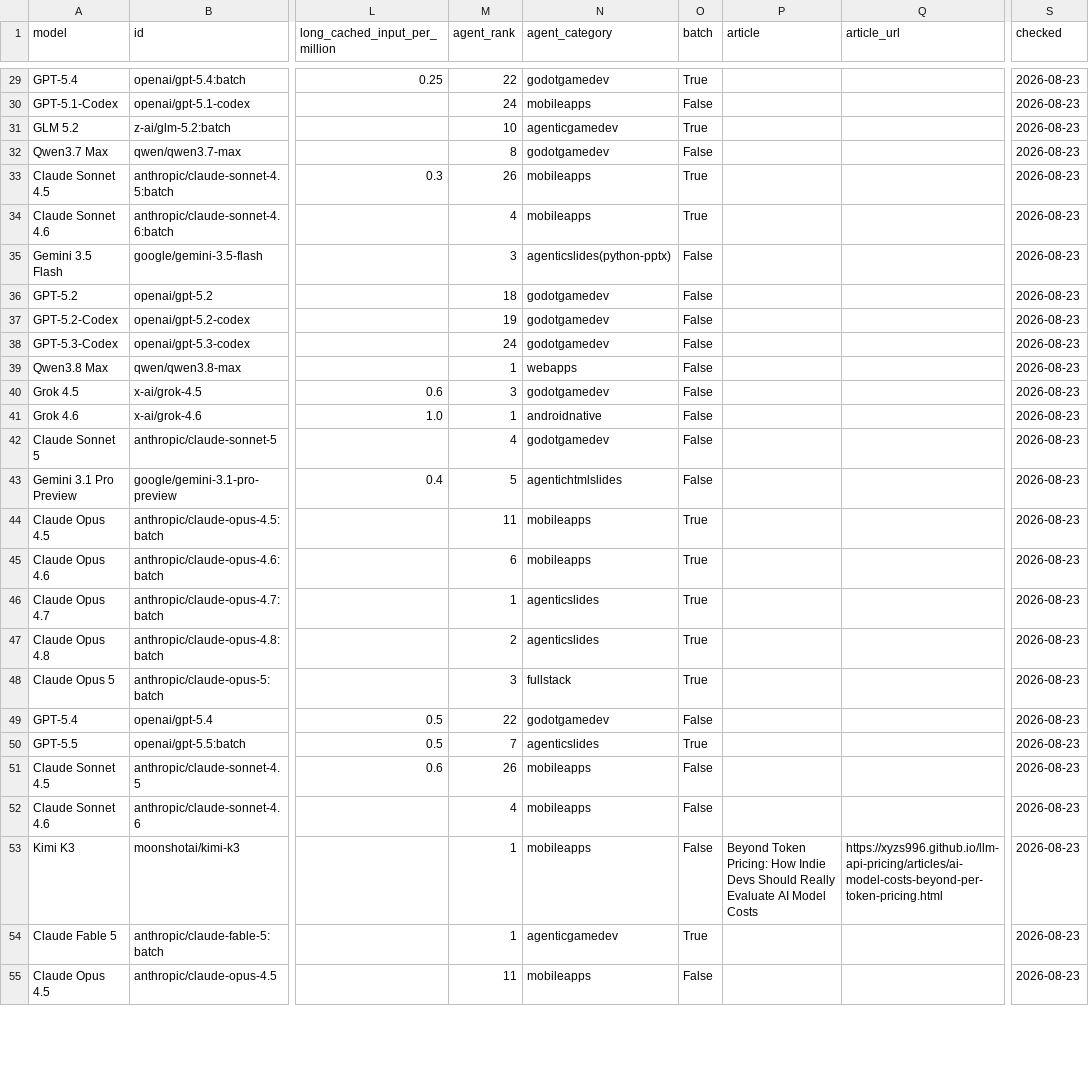
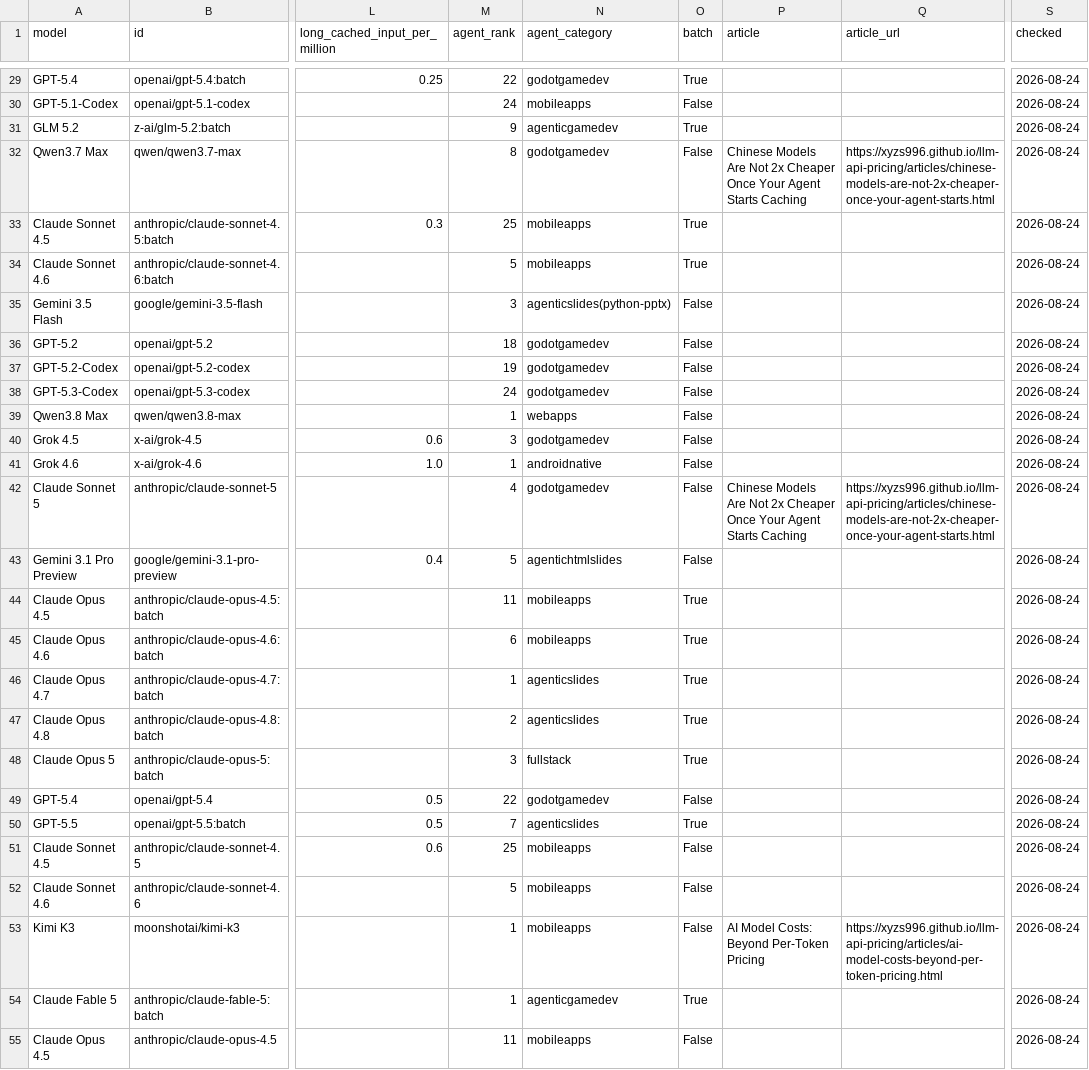
Before and after one commit to xyzs996/llm-api-pricing, a CSV file: data/prices.csv, drawn as a sheet; only a part is shown, gaps mark what is left out; the diff covers the shown part only; the diff names each change by its address in the sheet, - before the commit and + after, or states it on an @@ line.

Commit message:
53 field notes on AI coding agents — +0 ~17 -0 files

```diff
--- a/data/prices.csv
+++ b/data/prices.csv
-S29:S55 (checked): 2026-08-23
+S29:S55 (checked): 2026-08-24
-M31 (agent_rank): 10
+M31 (agent_rank): 9
-P32 (article): (empty)
+P32 (article): Chinese Models Are Not 2x Cheaper Once Your Agent Starts Caching
-Q32 (article_url): (empty)
+Q32 (article_url): https://xyzs996.github.io/llm-api-pricing/articles/chinese-models-are-not-2x-cheaper-once-your-agent-starts.html
-M33 (agent_rank): 26
+M33 (agent_rank): 25
-M34 (agent_rank): 4
+M34 (agent_rank): 5
-P42 (article): (empty)
+P42 (article): Chinese Models Are Not 2x Cheaper Once Your Agent Starts Caching
-Q42 (article_url): (empty)
+Q42 (article_url): https://xyzs996.github.io/llm-api-pricing/articles/chinese-models-are-not-2x-cheaper-once-your-agent-starts.html
-M51 (agent_rank): 26
+M51 (agent_rank): 25
-M52 (agent_rank): 4
+M52 (agent_rank): 5
-P53 (article): Beyond Token Pricing: How Indie Devs Should Really Evaluate AI Model Costs
+P53 (article): AI Model Costs: Beyond Per-Token Pricing
```
Also changed, not shown: 1 added row, 1 removed row and 43 edited cells elsewhere in this file, prices.csv, 15 other files.
